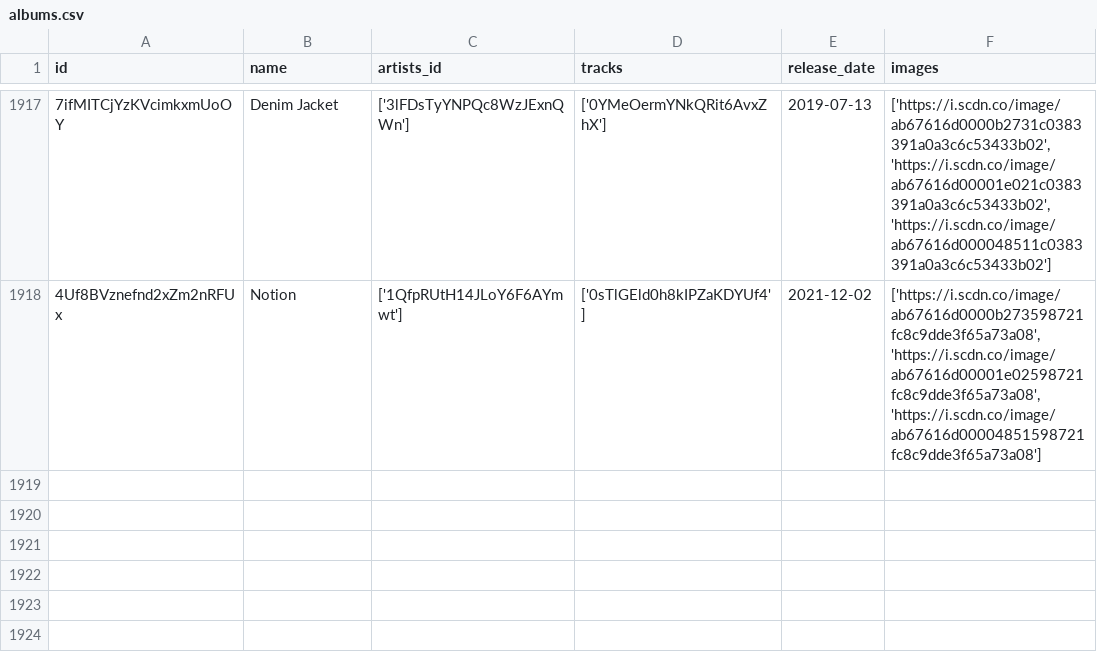
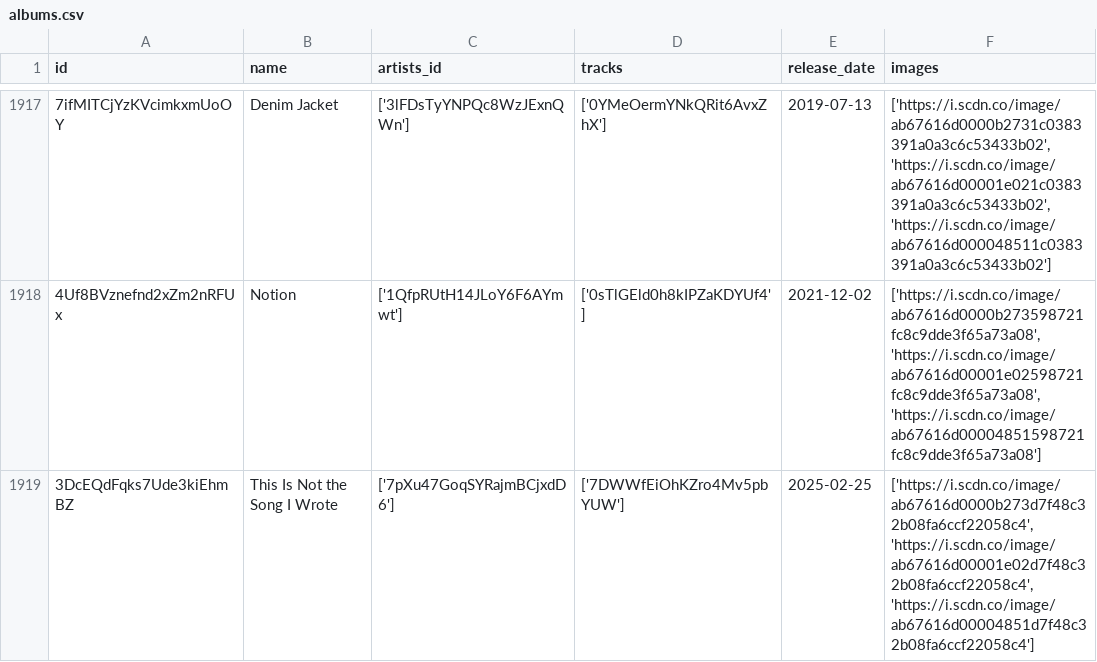
Before and after one commit to iochoa808/SpotifyData, a CSV file: data/albums.csv, drawn as a sheet; only a part is shown, gaps mark what is left out; the diff names each change by its address in the sheet, - before the commit and + after, or states it on an @@ line.

```diff
--- a/data/albums.csv
+++ b/data/albums.csv
+row 1919: 3DcEQdFqks7Ude3kiEhmBZ | This Is Not the Song I Wrote | ['7pXu47GoqSYRajmBCjxdD6'] | ['7DWWfEiOhKZro4Mv5pbYUW'] | 2025-02-25 | ['https://i.scdn.co/image/ab67616d0000b273d7f48c32b08fa6ccf22058c4', 'https://i.scdn.co/image/ab67616d00001e02d7f48c32b08fa6ccf22058c4', 'https://i.scdn.co/image/ab67616d00004851d7f48c32b08fa6ccf22058c4']
```
Also changed, not shown: data/artists.csv, data/recently_played.csv, 1 other file.
